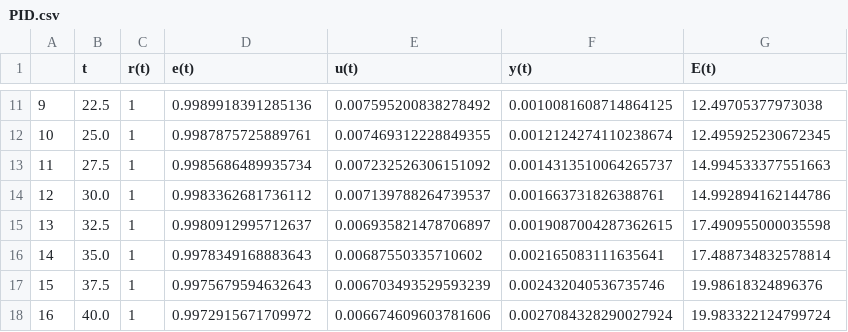
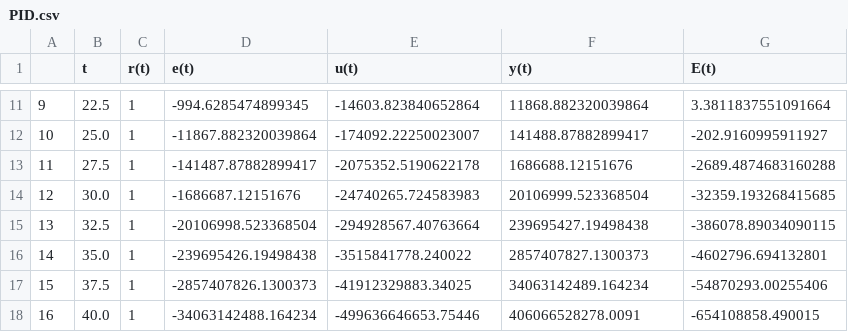
Before and after one commit to sausukei/DSP, a CSV file: PID.csv, drawn as a sheet; only a part is shown, gaps mark what is left out; the diff covers the shown part only.

```diff
--- a/PID.csv
+++ b/PID.csv
@@ -11,8 +11,8 @@
-9,22.5,1,0.9989918391285136,0.007595200838278492,0.0010081608714864125,12.49705377973038
-10,25.0,1,0.9987875725889761,0.007469312228849355,0.0012124274110238674,12.495925230672345
-11,27.5,1,0.9985686489935734,0.007232526306151092,0.0014313510064265737,14.994533377551663
-12,30.0,1,0.9983362681736112,0.007139788264739537,0.001663731826388761,14.992894162144786
-13,32.5,1,0.9980912995712637,0.006935821478706897,0.0019087004287362615,17.490955000035598
-14,35.0,1,0.9978349168883643,0.00687550335710602,0.002165083111635641,17.488734832578814
-15,37.5,1,0.9975679594632643,0.006703493529593239,0.002432040536735746,19.98618324896376
-16,40.0,1,0.9972915671709972,0.006674609603781606,0.0027084328290027924,19.983322124799724
+9,22.5,1,-994.6285474899345,-14603.823840652864,11868.882320039864,3.3811837551091664
+10,25.0,1,-11867.882320039864,-174092.22250023007,141488.87882899417,-202.9160995911927
+11,27.5,1,-141487.87882899417,-2075352.5190622178,1686688.12151676,-2689.4874683160288
+12,30.0,1,-1686687.12151676,-24740265.724583983,20106999.523368504,-32359.193268415685
+13,32.5,1,-20106998.523368504,-294928567.40763664,239695427.19498438,-386078.89034090115
+14,35.0,1,-239695426.19498438,-3515841778.240022,2857407827.1300373,-4602796.694132801
+15,37.5,1,-2857407826.1300373,-41912329883.34025,34063142489.164234,-54870293.00255406
+16,40.0,1,-34063142488.164234,-499636646653.75446,406066528278.0091,-654108858.490015
```
Also changed, not shown: 69 edited cells elsewhere in this file, 2 other files.
